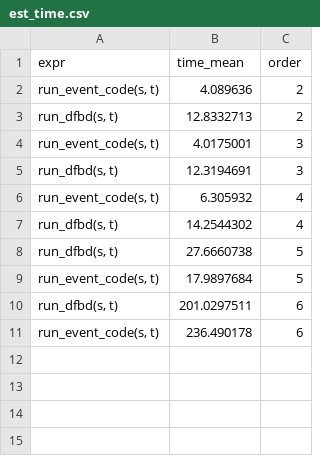
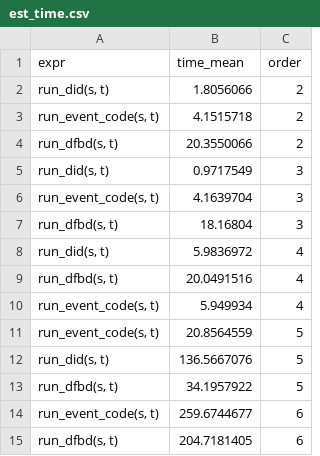
Before and after one commit to TsaiLintung/fastdid, a CSV file: interactive/plots/est_time.csv, drawn as a sheet.

```diff
--- a/interactive/plots/est_time.csv
+++ b/interactive/plots/est_time.csv
@@ -1,11 +1,15 @@
 expr,time_mean,order
-"run_event_code(s, t)",4.089636,2
-"run_dfbd(s, t)",12.8332713,2
-"run_event_code(s, t)",4.0175001,3
-"run_dfbd(s, t)",12.3194691,3
-"run_event_code(s, t)",6.305932,4
-"run_dfbd(s, t)",14.2544302,4
-"run_dfbd(s, t)",27.6660738,5
-"run_event_code(s, t)",17.9897684,5
-"run_dfbd(s, t)",201.0297511,6
-"run_event_code(s, t)",236.490178,6
+"run_did(s, t)",1.8056066,2
+"run_event_code(s, t)",4.1515718,2
+"run_dfbd(s, t)",20.3550066,2
+"run_did(s, t)",0.9717549,3
+"run_event_code(s, t)",4.1639704,3
+"run_dfbd(s, t)",18.16804,3
+"run_did(s, t)",5.9836972,4
+"run_dfbd(s, t)",20.0491516,4
+"run_event_code(s, t)",5.949934,4
+"run_event_code(s, t)",20.8564559,5
+"run_did(s, t)",136.5667076,5
+"run_dfbd(s, t)",34.1957922,5
+"run_event_code(s, t)",259.6744677,6
+"run_dfbd(s, t)",204.7181405,6
```
Also changed, not shown: 7 other files.
